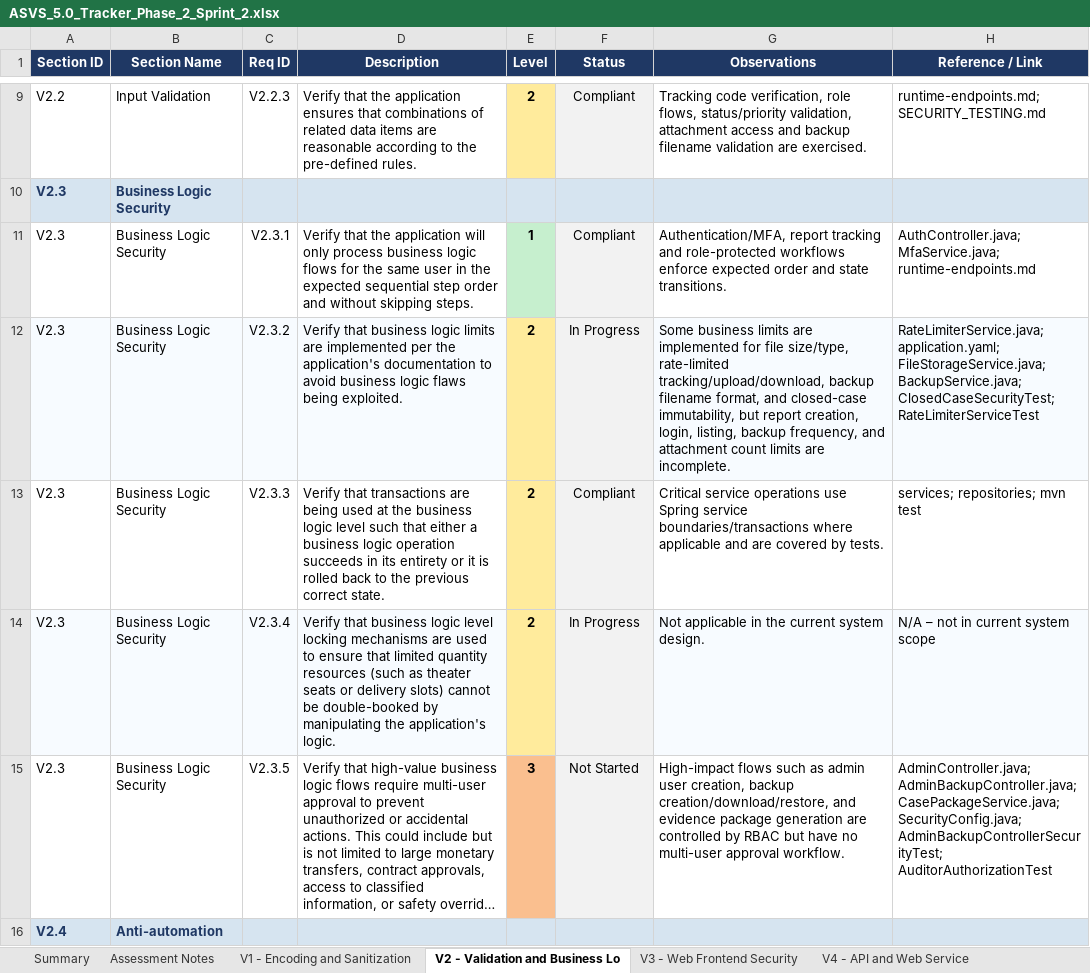
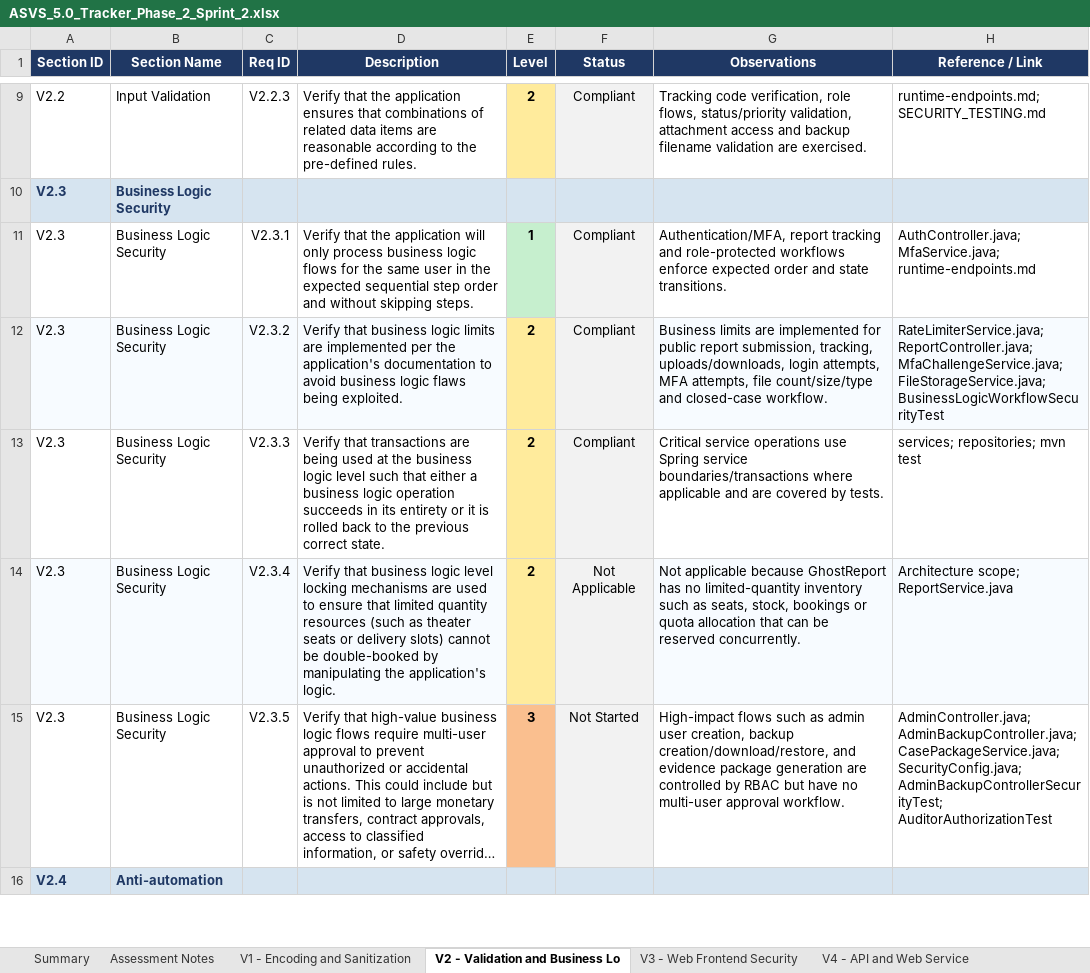
Before and after one commit to mei-desofs/desofs2026-wed_pbs_1, an Excel workbook: Deliverables/Phase 2/Sprint 2/ASVS_5.0_Tracker_Phase_2_Sprint_2.xlsx, sheet V2 - Validation and Business Lo, drawn as a sheet; only a part is shown, gaps mark what is left out; long unchanged cells end in …; values as stored, in another font and other column widths than the file's, no borders; conditional formats not drawn; the diff covers the shown part only; the diff names each change by its address in the sheet, - before the commit and + after, or states it on an @@ line.

```diff
--- a/Deliverables/Phase 2/Sprint 2/ASVS_5.0_Tracker_Phase_2_Sprint_2.xlsx (sheet V2 - Validation and Business Lo)
+++ b/Deliverables/Phase 2/Sprint 2/ASVS_5.0_Tracker_Phase_2_Sprint_2.xlsx (sheet V2 - Validation and Business Lo)
-F12 (Status): In Progress
+F12 (Status): Compliant
-G12 (Observations): Some business limits are implemented for file size/type, rate-limited tracking/upload/download, backup filename format, and closed-case immutability, but report creation, login, listing, backup frequency, and attachment count limits are incomplete.
+G12 (Observations): Business limits are implemented for public report submission, tracking, uploads/downloads, login attempts, MFA attempts, file count/size/type and closed-case workflow.
-H12 (Reference / Link): RateLimiterService.java; application.yaml; FileStorageService.java; BackupService.java; ClosedCaseSecurityTest; RateLimiterServiceTest
+H12 (Reference / Link): RateLimiterService.java; ReportController.java; MfaChallengeService.java; FileStorageService.java; BusinessLogicWorkflowSecurityTest
-F14 (Status): In Progress
+F14 (Status): Not Applicable
-G14 (Observations): Not applicable in the current system design.
+G14 (Observations): Not applicable because GhostReport has no limited-quantity inventory such as seats, stock, bookings or quota allocation that can be reserved concurrently.
-H14 (Reference / Link): N/A – not in current system scope
+H14 (Reference / Link): Architecture scope; ReportService.java
```
Also changed, not shown: 6 edited cells elsewhere in this sheet, sheet V6 - Authentication, sheet V16 - Security Logging and Erro, sheet V15 - Secure Coding and Archite, sheet V9 - Self-contained Tokens, sheet V14 - Data Protection, sheet V13 - Configuration, 5 more sheets, 5 other files.
